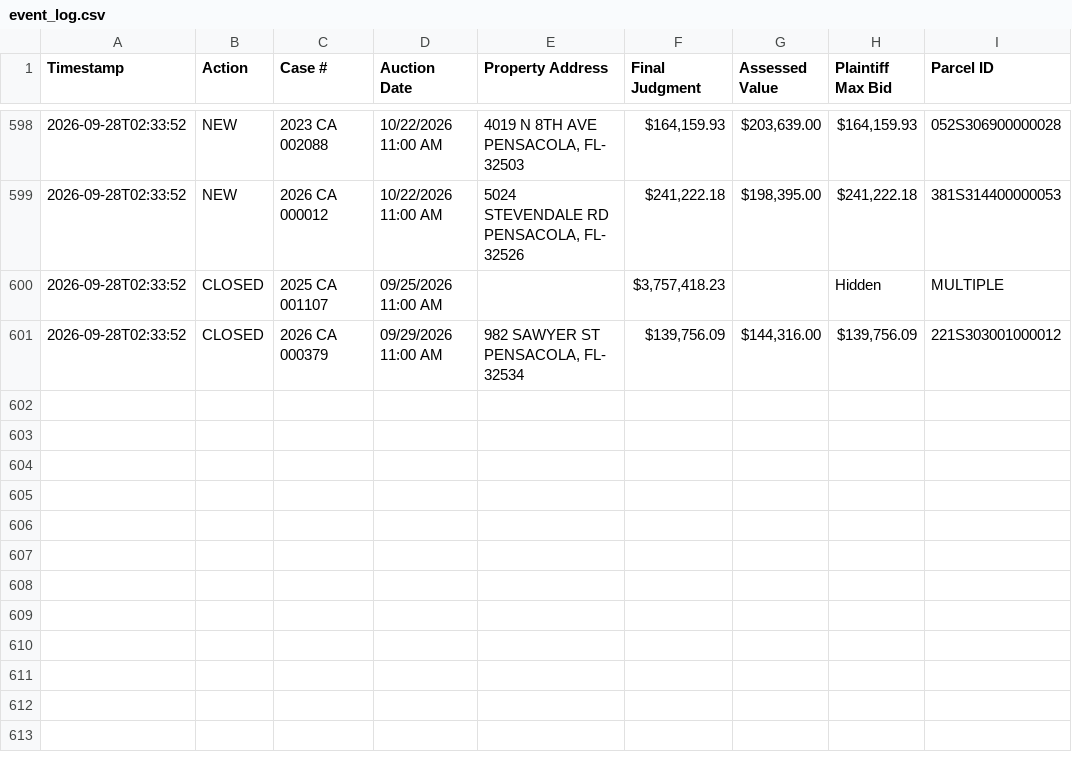
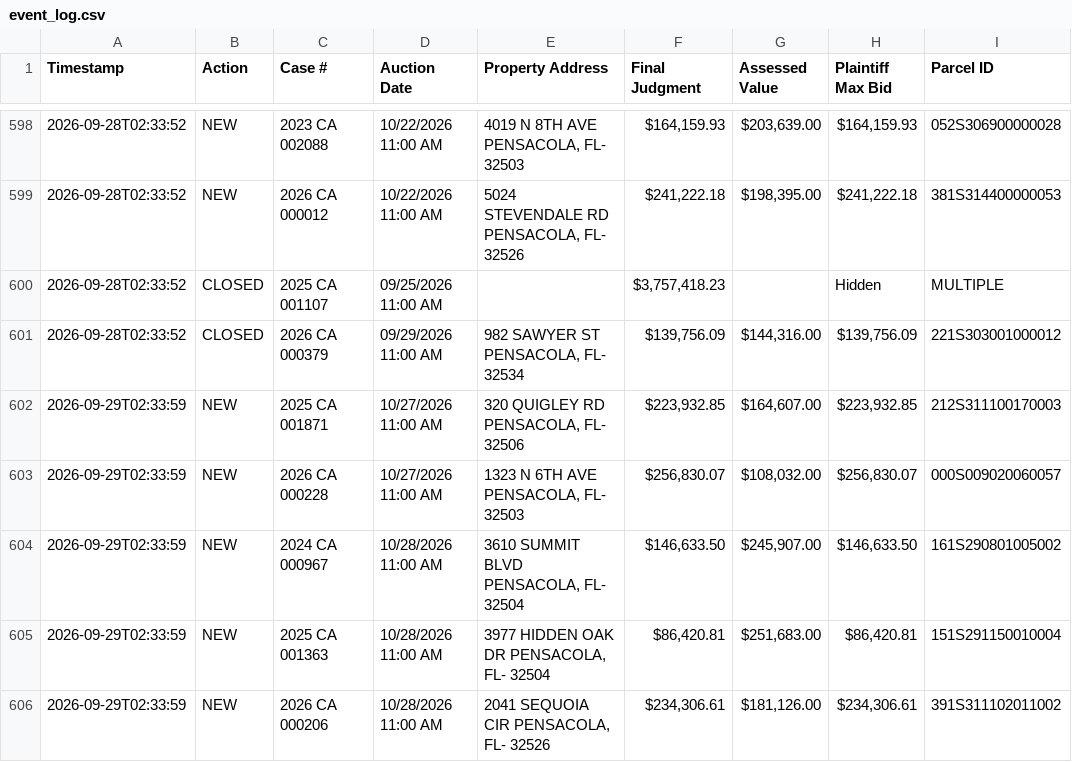
Before and after one commit to figlesias7/realforeclose-escambia, a CSV file: data/event_log.csv, drawn as a sheet; only a part is shown, gaps mark what is left out.

```diff
--- a/data/event_log.csv
+++ b/data/event_log.csv
@@ -601 +601,6 @@ Timestamp,Action,Case #,Auction Date,Property Address,Final Judgment,Assessed Va
 2026-09-28T02:33:52,CLOSED,2026 CA 000379,09/29/2026 11:00 AM,"982 SAWYER ST PENSACOLA, FL- 32534","$139,756.09","$144,316.00","$139,756.09",221S303001000012
+2026-09-29T02:33:59,NEW,2025 CA 001871,10/27/2026 11:00 AM,"320 QUIGLEY RD PENSACOLA, FL- 32506","$223,932.85","$164,607.00","$223,932.85",212S311100170003
+2026-09-29T02:33:59,NEW,2026 CA 000228,10/27/2026 11:00 AM,"1323 N 6TH AVE PENSACOLA, FL- 32503","$256,830.07","$108,032.00","$256,830.07",000S009020060057
+2026-09-29T02:33:59,NEW,2024 CA 000967,10/28/2026 11:00 AM,"3610 SUMMIT BLVD PENSACOLA, FL- 32504","$146,633.50","$245,907.00","$146,633.50",161S290801005002
+2026-09-29T02:33:59,NEW,2025 CA 001363,10/28/2026 11:00 AM,"3977 HIDDEN OAK DR PENSACOLA, FL- 32504","$86,420.81","$251,683.00","$86,420.81",151S291150010004
+2026-09-29T02:33:59,NEW,2026 CA 000206,10/28/2026 11:00 AM,"2041 SEQUOIA CIR PENSACOLA, FL- 32526","$234,306.61","$181,126.00","$234,306.61",391S311102011002
```
Also changed, not shown: data/all_seen.csv, 3 other files.
